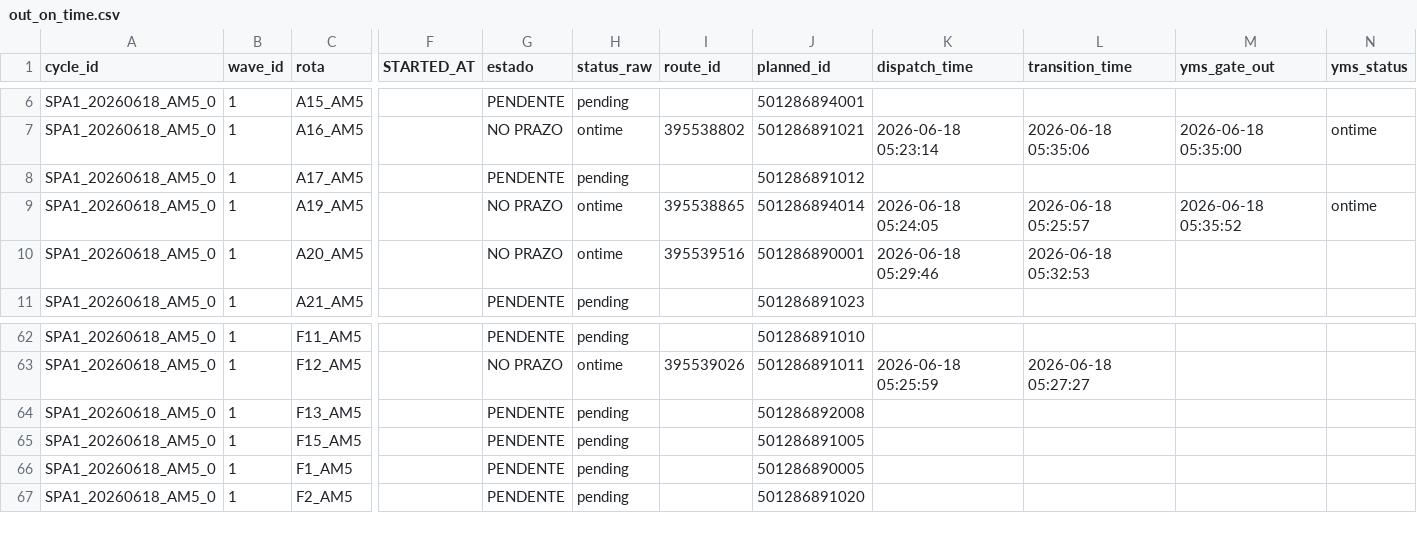
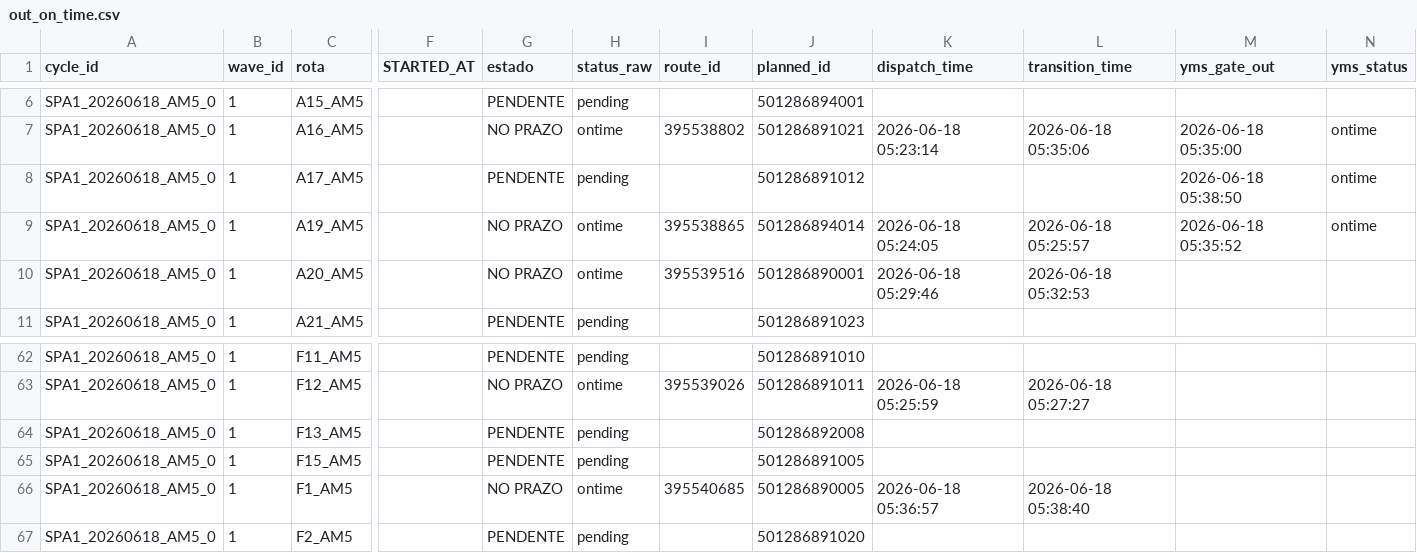
Before and after one commit to Franmoraes01/out-on-time-dashboard, a CSV file: out/out_on_time.csv, drawn as a sheet; only a part is shown, gaps mark what is left out; the diff names each change by its address in the sheet, - before the commit and + after, or states it on an @@ line.

Commit message:
update out_on_time 2026-06-18 05:39:05

```diff
--- a/out/out_on_time.csv
+++ b/out/out_on_time.csv
-M8 (yms_gate_out): (empty)
+M8 (yms_gate_out): 2026-06-18 05:38:50
-N8 (yms_status): (empty)
+N8 (yms_status): ontime
-G66 (estado): PENDENTE
+G66 (estado): NO PRAZO
-H66 (status_raw): pending
+H66 (status_raw): ontime
-I66 (route_id): (empty)
+I66 (route_id): 395540685
-K66 (dispatch_time): (empty)
+K66 (dispatch_time): 2026-06-18 05:36:57
-L66 (transition_time): (empty)
+L66 (transition_time): 2026-06-18 05:38:40
```
